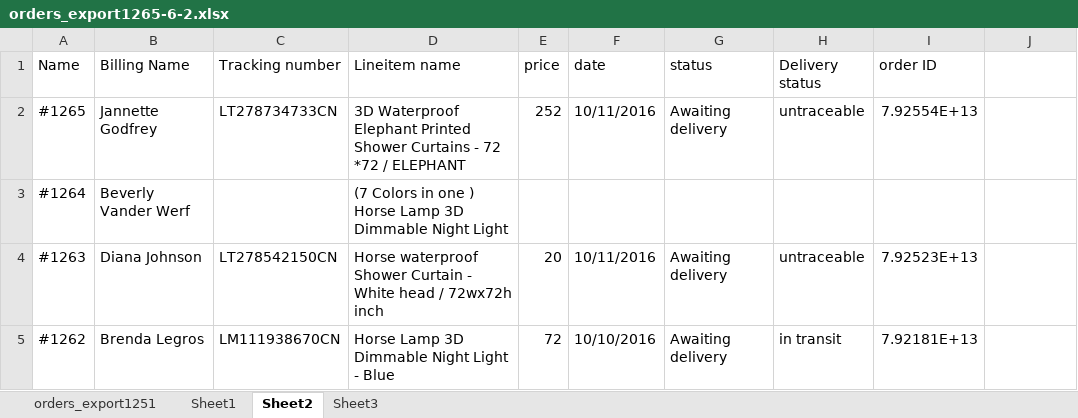
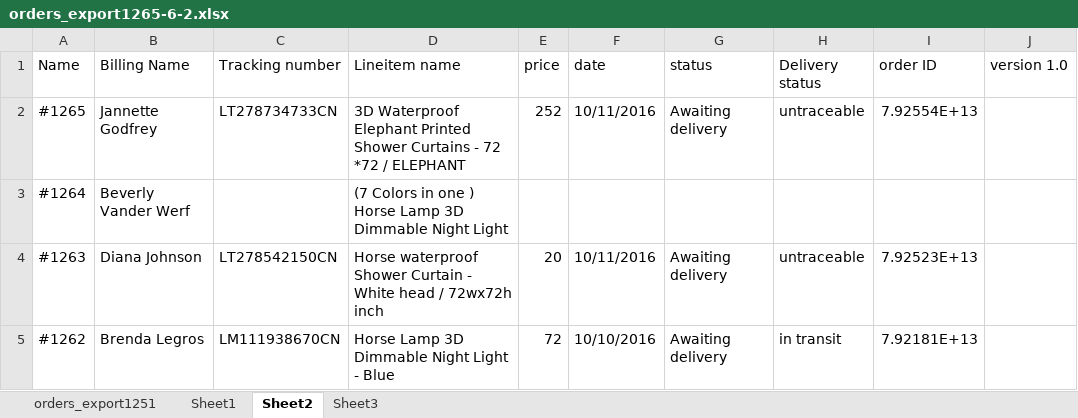
Before and after one commit to mzs33/Tracking, an Excel workbook: orders_export1265-6-2.xlsx, sheet Sheet2, drawn as a sheet; only a part is shown; values as stored, in another font and other column widths than the file's, no cell formats; the diff names each change by its address in the sheet, - before the commit and + after, or states it on an @@ line.

Commit message:
- My First Change

```diff
--- a/orders_export1265-6-2.xlsx (sheet Sheet2)
+++ b/orders_export1265-6-2.xlsx (sheet Sheet2)
-J1: (empty)
+J1: version 1.0
```
Also changed, not shown: cell formats.
